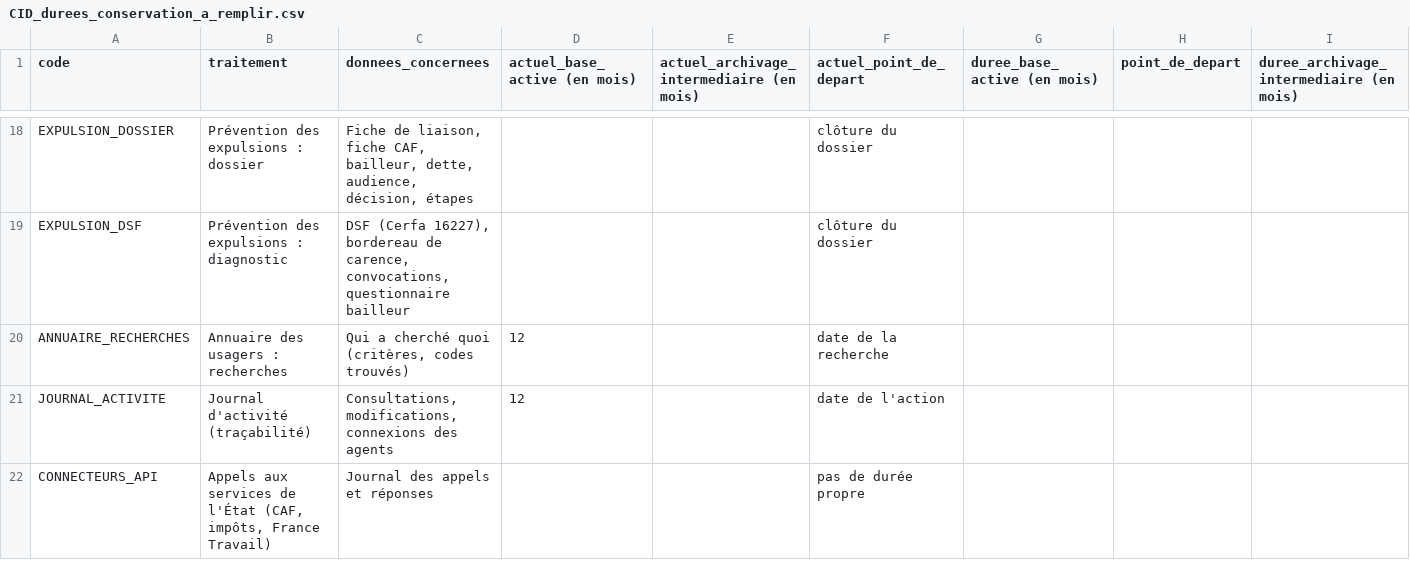
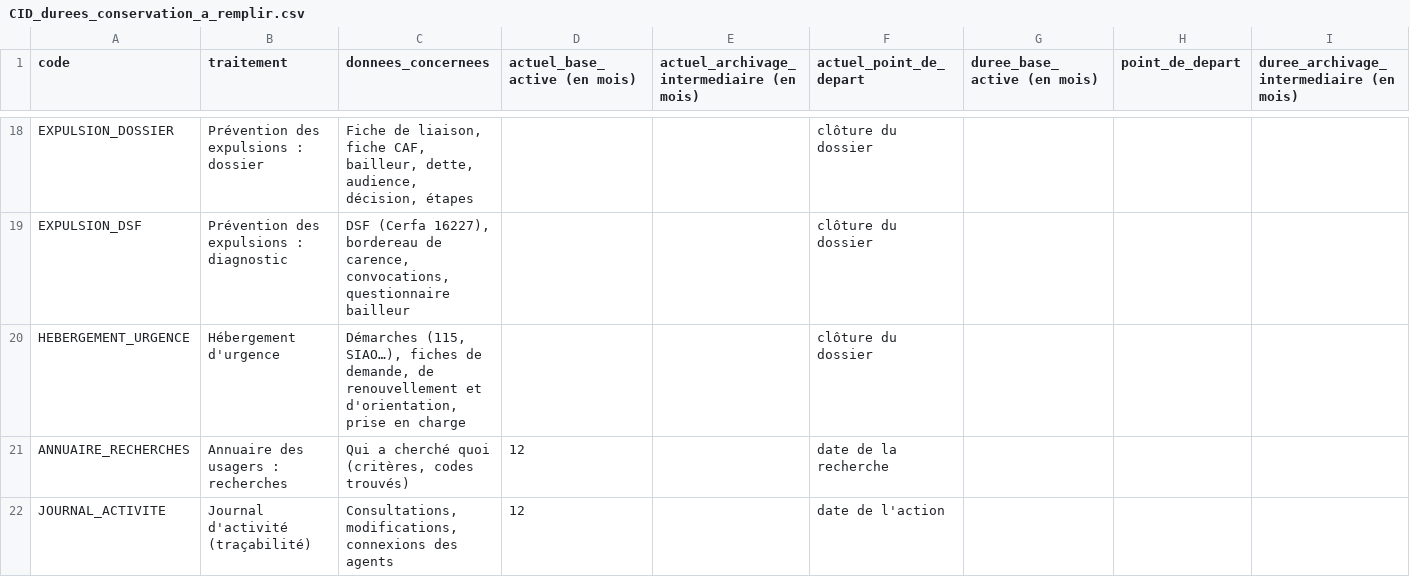
Before and after one commit to frankein1/cid, a CSV file: docs/rgpd/CID_durees_conservation_a_remplir.csv, drawn as a sheet; only a part is shown, gaps mark what is left out; the shorter side is filled out with more unchanged rows; rows hold the shown columns only; the diff names each change by its address in the sheet, - before the commit and + after, or states it on an @@ line.

```diff
--- a/docs/rgpd/CID_durees_conservation_a_remplir.csv
+++ b/docs/rgpd/CID_durees_conservation_a_remplir.csv
+row 20: HEBERGEMENT_URGENCE | Hébergement d'urgence | Démarches (115, SIAO…), fiches de demande, de renouvellement et d'orientation, prise en charge |  |  | clôture du dossier
```
Also changed, not shown: 41 other files.
